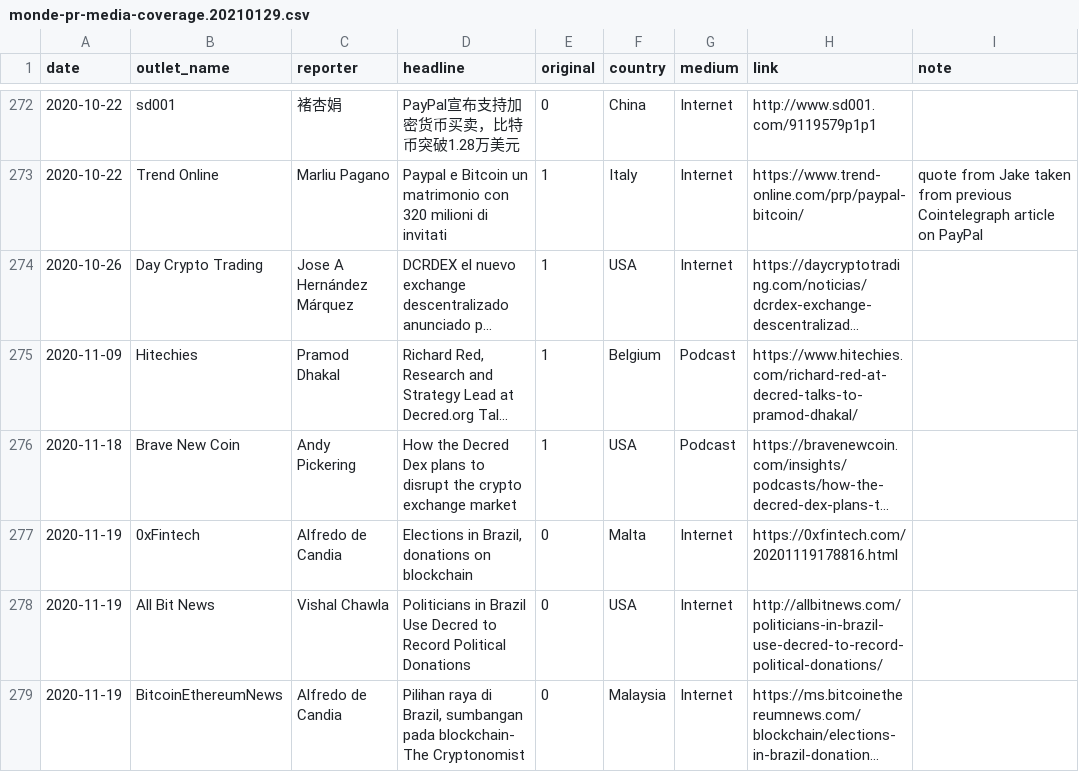
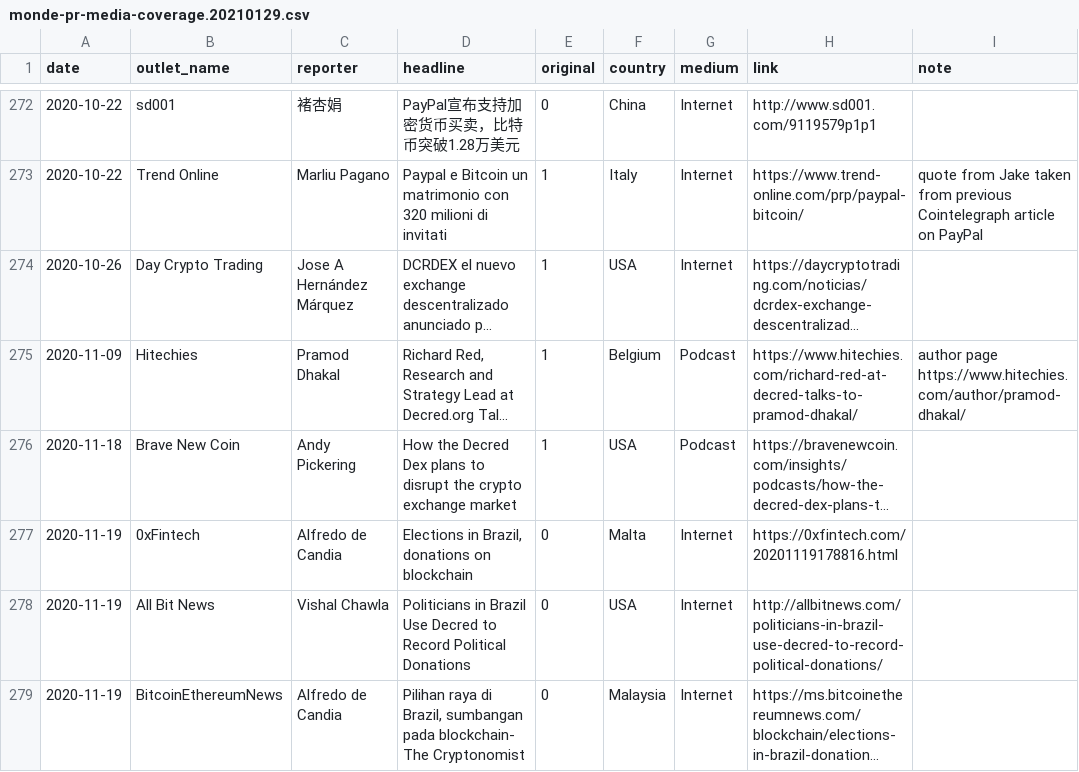
Before and after one commit to decredcommunity/outreach, a CSV file: monde-pr-media-coverage.20210129.csv, drawn as a sheet; only a part is shown, gaps mark what is left out; long unchanged cells end in …; the diff covers the shown part only; the diff names each change by its address in the sheet, - before the commit and + after, or states it on an @@ line.

Commit message:
sync notes from 20210821 update
This is to simplify the upcoming merge.

```diff
--- a/monde-pr-media-coverage.20210129.csv
+++ b/monde-pr-media-coverage.20210129.csv
-I275 (note): (empty)
+I275 (note): author page https://www.hitechies.com/author/pramod-dhakal/
```
Also changed, not shown: 4 edited cells elsewhere in this file.
